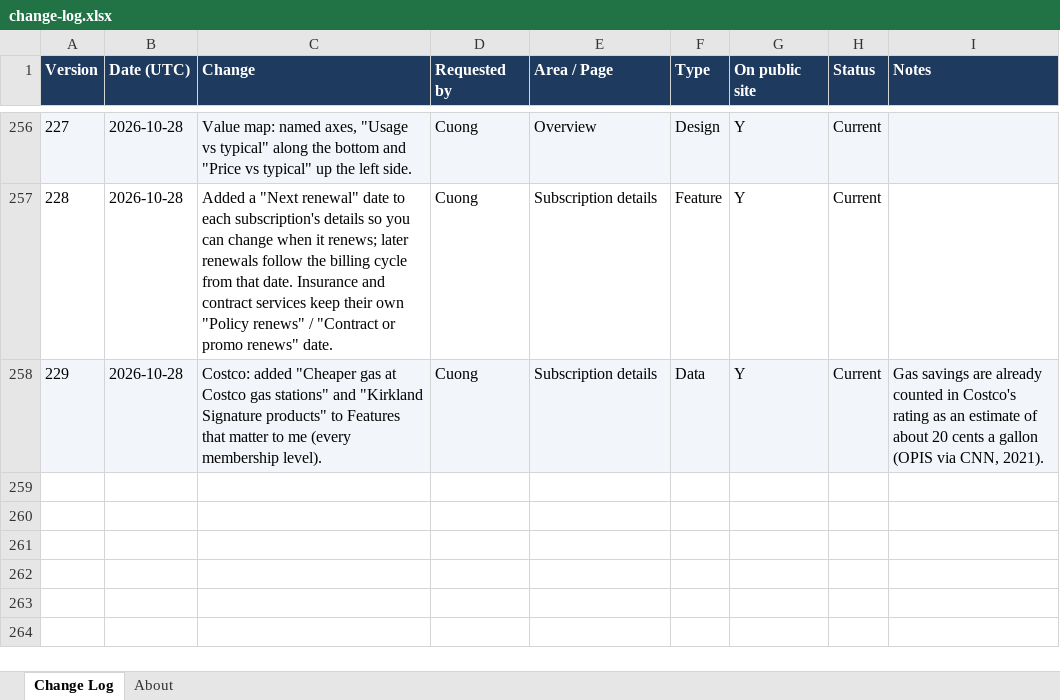
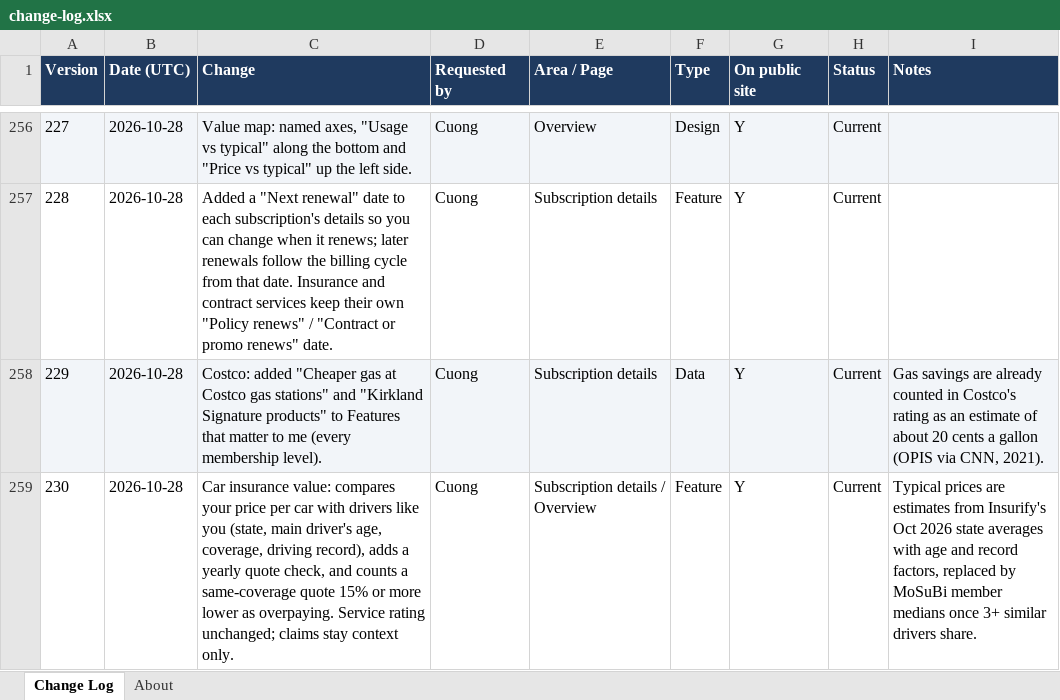
Before and after one commit to cquach1004/Subscription-keeper, an Excel workbook: changelog/change-log.xlsx, sheet Change Log, drawn as a sheet; only a part is shown, gaps mark what is left out; values as stored, in another font and other column widths than the file's, no borders; the diff names each change by its address in the sheet, - before the commit and + after, or states it on an @@ line.

```diff
--- a/changelog/change-log.xlsx (sheet Change Log)
+++ b/changelog/change-log.xlsx (sheet Change Log)
+row 259: 230 | 2026-10-28 | Car insurance value: compares your price per car with drivers like you (state, main driver's age, coverage, driving record), adds a yearly quote check, and counts a same-coverage quote 15% or more lower as overpaying. Service rating unchanged; claims stay context only. | Cuong | Subscription details / Overview | Feature | Y | Current | Typical prices are estimates from Insurify's Oct 2026 state averages with age and record factors, replaced by MoSuBi member medians once 3+ similar drivers share.
```
Also changed, not shown: 4 other files.
